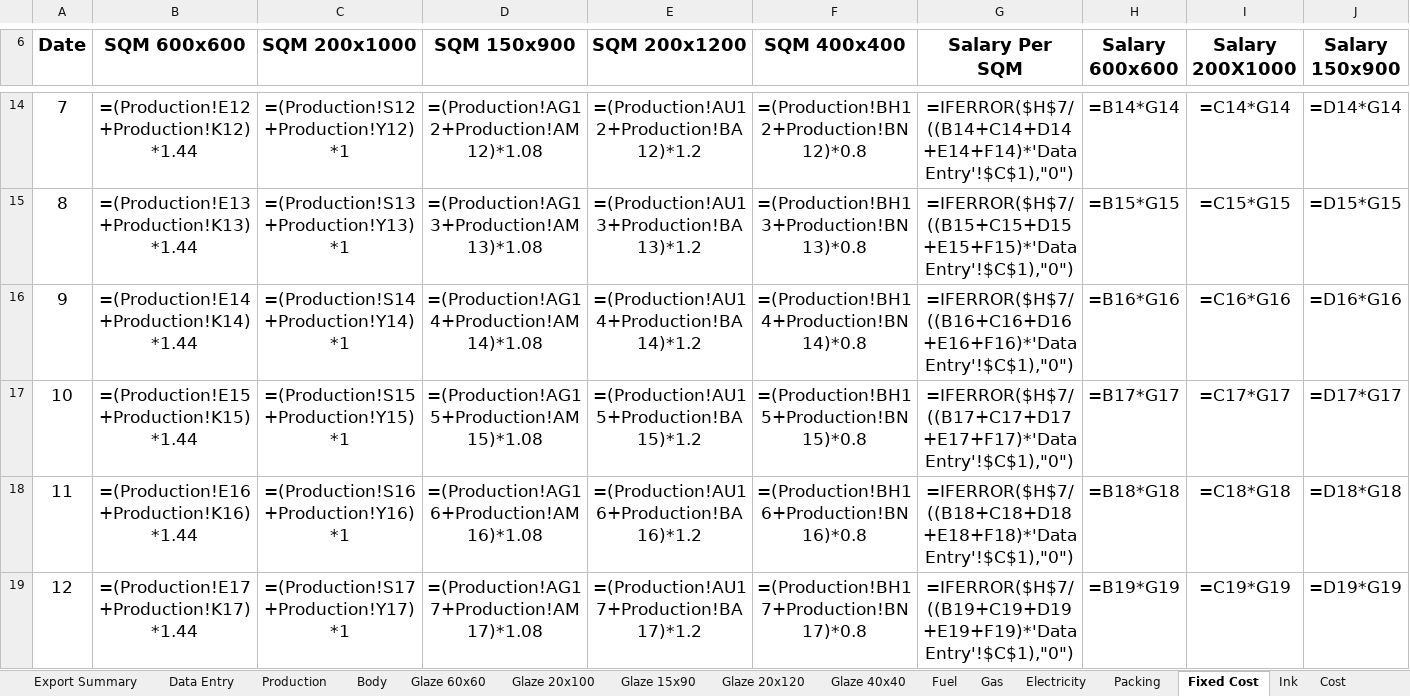
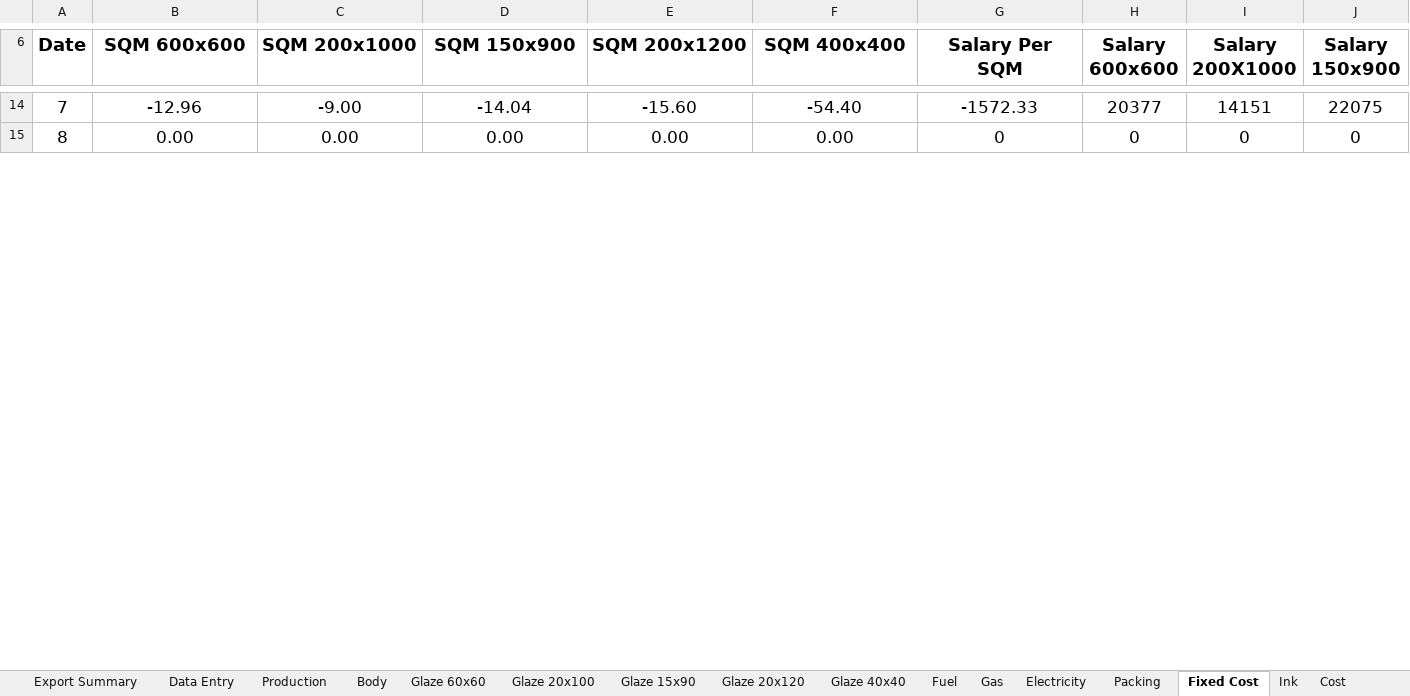
Before and after one commit to shivampatel183/cost-calculate, an Excel workbook: outputs/4b306bbe-3e96-405c-bf15-d34697ddffa1.xlsx, sheet Fixed Cost, drawn as a sheet; only a part is shown, gaps mark what is left out; values as stored, in another font and other column widths than the file's, no borders; formulas without a stored value are shown as written; removed rows and columns are numbered as before the commit, all else as after; rows hold the shown columns only; the diff covers the shown part only; the diff names each change by its address in the sheet, - before the commit and + after, or states it on an @@ line.

```diff
--- a/outputs/4b306bbe-3e96-405c-bf15-d34697ddffa1.xlsx (sheet Fixed Cost)
+++ b/outputs/4b306bbe-3e96-405c-bf15-d34697ddffa1.xlsx (sheet Fixed Cost)
-B14 (SQM 600x600): =(Production!E12+Production!K12)*1.44
+B14 (SQM 600x600): -12.96
-C14 (SQM 200x1000): =(Production!S12+Production!Y12)*1
+C14 (SQM 200x1000): -9.00
-D14 (SQM 150x900): =(Production!AG12+Production!AM12)*1.08
+D14 (SQM 150x900): -14.04
-E14 (SQM 200x1200): =(Production!AU12+Production!BA12)*1.2
+E14 (SQM 200x1200): -15.60
-F14 (SQM 400x400): =(Production!BH12+Production!BN12)*0.8
+F14 (SQM 400x400): -54.40
-G14 (Salary Per SQM): =IFERROR($H$7/((B14+C14+D14+E14+F14)*'Data Entry'!$C$1),"0")
+G14 (Salary Per SQM): -1572.33
-H14 (Salary 600x600): =B14*G14
+H14 (Salary 600x600): 20377
-I14 (Salary 200X1000): =C14*G14
+I14 (Salary 200X1000): 14151
-J14 (Salary 150x900): =D14*G14
+J14 (Salary 150x900): 22075
-B15 (SQM 600x600): =(Production!E13+Production!K13)*1.44
+B15 (SQM 600x600): 0.00
-C15 (SQM 200x1000): =(Production!S13+Production!Y13)*1
+C15 (SQM 200x1000): 0.00
-D15 (SQM 150x900): =(Production!AG13+Production!AM13)*1.08
+D15 (SQM 150x900): 0.00
-E15 (SQM 200x1200): =(Production!AU13+Production!BA13)*1.2
+E15 (SQM 200x1200): 0.00
-F15 (SQM 400x400): =(Production!BH13+Production!BN13)*0.8
+F15 (SQM 400x400): 0.00
-G15 (Salary Per SQM): =IFERROR($H$7/((B15+C15+D15+E15+F15)*'Data Entry'!$C$1),"0")
+G15 (Salary Per SQM): 0
-H15 (Salary 600x600): =B15*G15
+H15 (Salary 600x600): 0
-I15 (Salary 200X1000): =C15*G15
+I15 (Salary 200X1000): 0
-J15 (Salary 150x900): =D15*G15
+J15 (Salary 150x900): 0
-row 16: 9 | =(Production!E14+Production!K14)*1.44 | =(Production!S14+Production!Y14)*1 | =(Production!AG14+Production!AM14)*1.08 | =(Production!AU14+Production!BA14)*1.2 | =(Production!BH14+Production!BN14)*0.8 | =IFERROR($H$7/((B16+C16+D16+E16+F16)*'Data Entry'!$C$1),"0") | =B16*G16 | =C16*G16 | =D16*G16
-row 17: 10 | =(Production!E15+Production!K15)*1.44 | =(Production!S15+Production!Y15)*1 | =(Production!AG15+Production!AM15)*1.08 | =(Production!AU15+Production!BA15)*1.2 | =(Production!BH15+Production!BN15)*0.8 | =IFERROR($H$7/((B17+C17+D17+E17+F17)*'Data Entry'!$C$1),"0") | =B17*G17 | =C17*G17 | =D17*G17
-row 18: 11 | =(Production!E16+Production!K16)*1.44 | =(Production!S16+Production!Y16)*1 | =(Production!AG16+Production!AM16)*1.08 | =(Production!AU16+Production!BA16)*1.2 | =(Production!BH16+Production!BN16)*0.8 | =IFERROR($H$7/((B18+C18+D18+E18+F18)*'Data Entry'!$C$1),"0") | =B18*G18 | =C18*G18 | =D18*G18
-row 19: 12 | =(Production!E17+Production!K17)*1.44 | =(Production!S17+Production!Y17)*1 | =(Production!AG17+Production!AM17)*1.08 | =(Production!AU17+Production!BA17)*1.2 | =(Production!BH17+Production!BN17)*0.8 | =IFERROR($H$7/((B19+C19+D19+E19+F19)*'Data Entry'!$C$1),"0") | =B19*G19 | =C19*G19 | =D19*G19
```
Also changed, not shown: 22 added rows, 18 removed rows and 279 edited cells elsewhere in this sheet, sheet Daily, sheet Production, sheet Glaze 60x60, sheet Glaze 20x100, sheet Glaze 20x120, sheet Glaze 15x90, 11 more sheets, hidden cells, master/template.xlsx, outputs/55f5d477-4999-44df-b0db-4c5c40e2fad0.xlsx, 8 other files.
